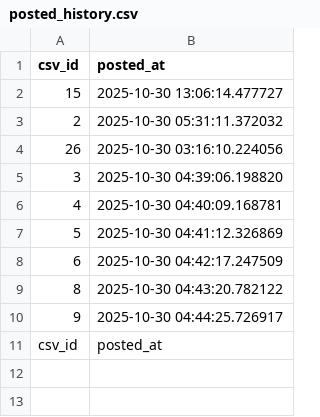
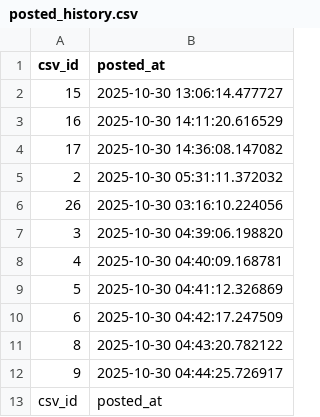
Before and after one commit to shirokuma18/threads_auto, a CSV file: posted_history.csv, drawn as a sheet.

```diff
--- a/posted_history.csv
+++ b/posted_history.csv
@@ -2,2 +2,4 @@ csv_id,posted_at
 15,"2025-10-30 13:06:14.477727"
+16,"2025-10-30 14:11:20.616529"
+17,"2025-10-30 14:36:08.147082"
 2,"2025-10-30 05:31:11.372032"
```
Also changed, not shown: posts_schedule.csv.
